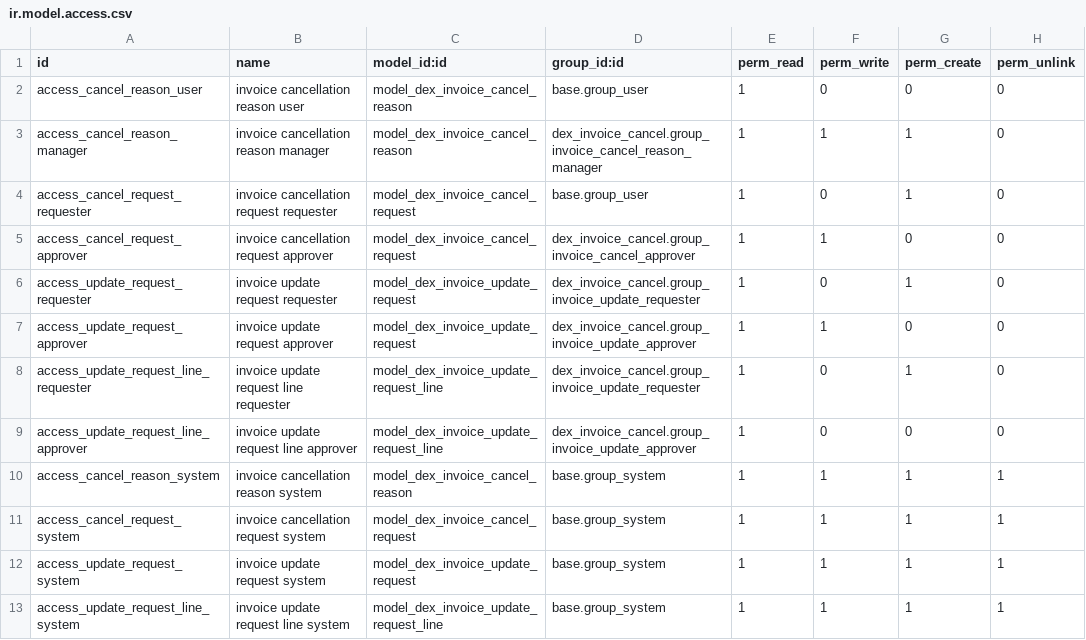
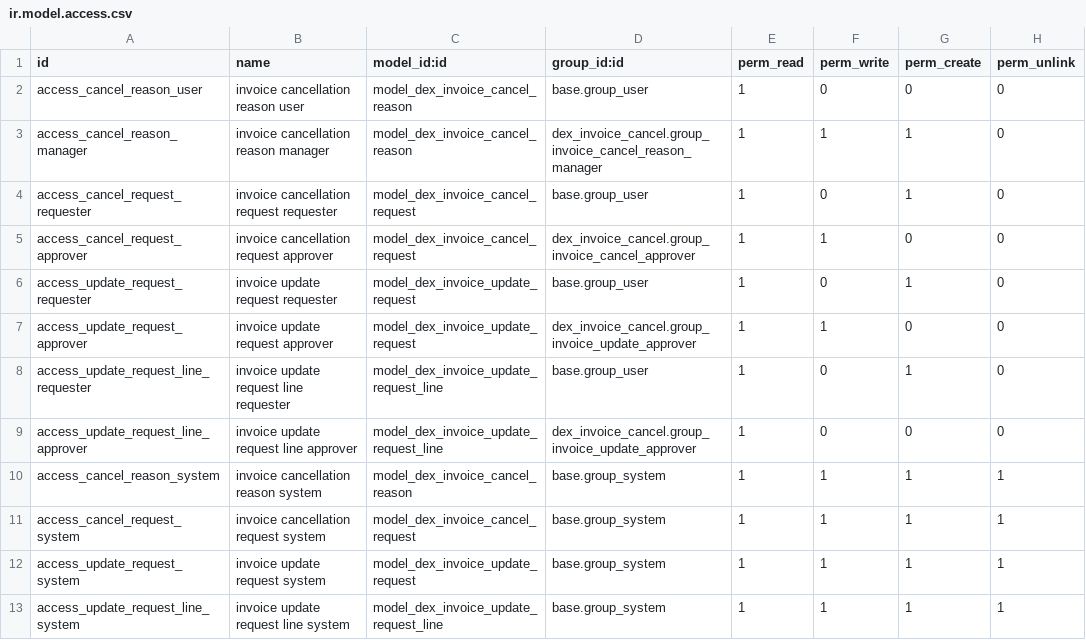
Before and after one commit to Mark-0811/odoo, a CSV file: security/ir.model.access.csv, drawn as a sheet.

Commit message:
Allow invoice viewers to request draft updates

```diff
--- a/security/ir.model.access.csv
+++ b/security/ir.model.access.csv
@@ -5,5 +5,5 @@ access_cancel_request_requester,invoice cancellation request requester,model_dex
 access_cancel_request_approver,invoice cancellation request approver,model_dex_invoice_cancel_request,dex_invoice_cancel.group_invoice_cancel_approver,1,1,0,0
-access_update_request_requester,invoice update request requester,model_dex_invoice_update_request,dex_invoice_cancel.group_invoice_update_requester,1,0,1,0
+access_update_request_requester,invoice update request requester,model_dex_invoice_update_request,base.group_user,1,0,1,0
 access_update_request_approver,invoice update request approver,model_dex_invoice_update_request,dex_invoice_cancel.group_invoice_update_approver,1,1,0,0
-access_update_request_line_requester,invoice update request line requester,model_dex_invoice_update_request_line,dex_invoice_cancel.group_invoice_update_requester,1,0,1,0
+access_update_request_line_requester,invoice update request line requester,model_dex_invoice_update_request_line,base.group_user,1,0,1,0
 access_update_request_line_approver,invoice update request line approver,model_dex_invoice_update_request_line,dex_invoice_cancel.group_invoice_update_approver,1,0,0,0
```
Also changed, not shown: 8 other files.
